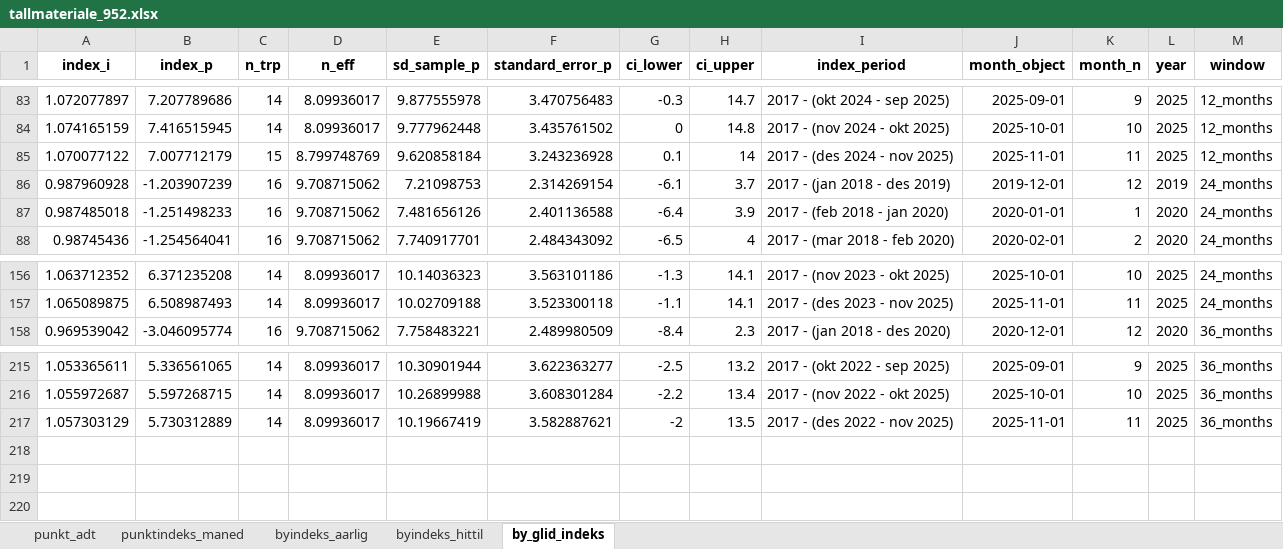
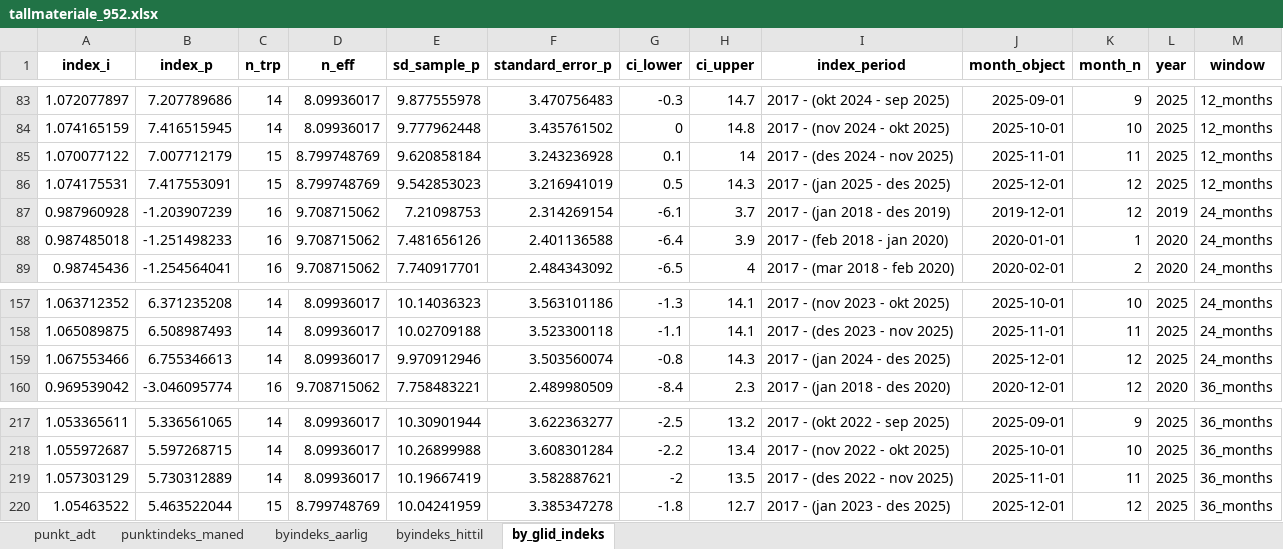
Before and after one commit to snohan/byindeks, an Excel workbook: data_indexpoints_tidy/tallmateriale_952.xlsx, sheet by_glid_indeks, drawn as a sheet; only a part is shown, gaps mark what is left out; values as stored, in another font and other column widths than the file's, no borders; the diff names each change by its address in the sheet, - before the commit and + after, or states it on an @@ line.

```diff
--- a/data_indexpoints_tidy/tallmateriale_952.xlsx (sheet by_glid_indeks)
+++ b/data_indexpoints_tidy/tallmateriale_952.xlsx (sheet by_glid_indeks)
+row 86: 1.074175531 | 7.417553091 | 15 | 8.799748769 | 9.542853023 | 3.216941019 | 0.5 | 14.3 | 2017 - (jan 2025 - des 2025) | 2025-12-01 | 12 | 2025 | 12_months
+row 159: 1.067553466 | 6.755346613 | 14 | 8.09936017 | 9.970912946 | 3.503560074 | -0.8 | 14.3 | 2017 - (jan 2024 - des 2025) | 2025-12-01 | 12 | 2025 | 24_months
+row 220: 1.05463522 | 5.463522044 | 15 | 8.799748769 | 10.04241959 | 3.385347278 | -1.8 | 12.7 | 2017 - (jan 2023 - des 2025) | 2025-12-01 | 12 | 2025 | 36_months
```
Also changed, not shown: sheet byindeks_hittil, sheet punkt_adt, sheet byindeks_aarlig, sheet punktindeks_maned, data_indexpoints_tidy/tallmateriale_16952.xlsx, data_indexpoints_tidy/tallmateriale_960.xlsx, 1 other file.
